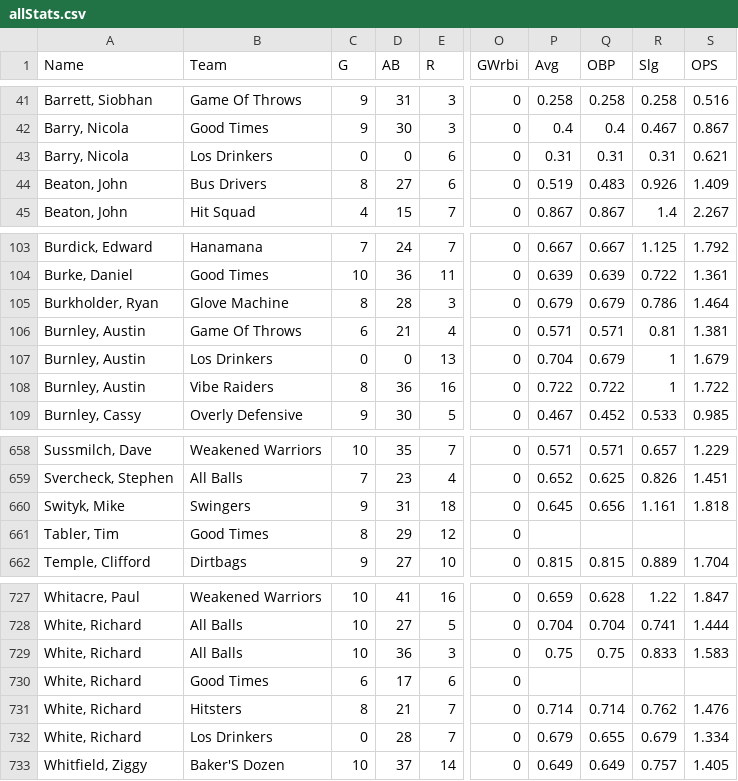
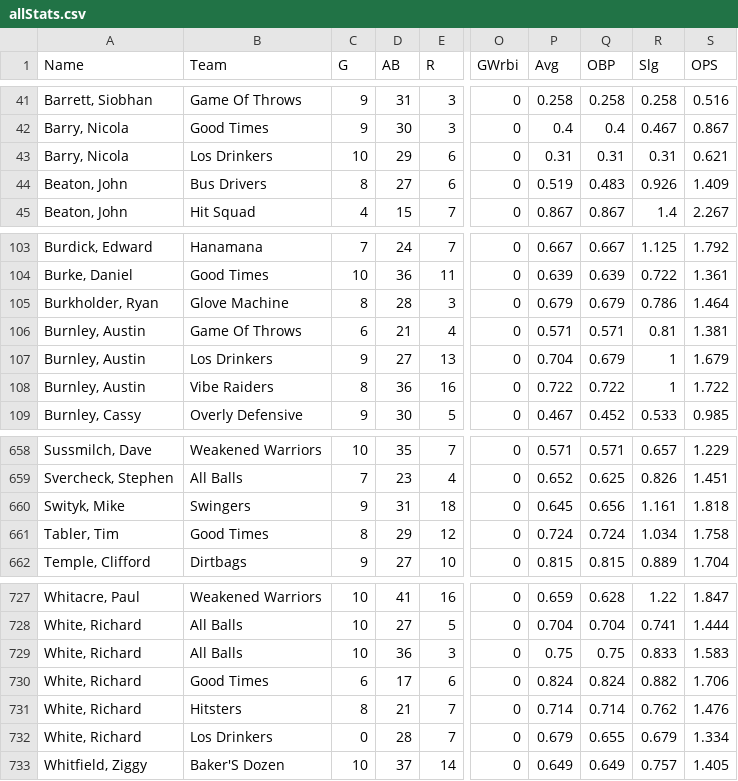
Before and after one commit to 1zach/newDslStats, a CSV file: lib/seeds/allStats.csv, drawn as a sheet; only a part is shown, gaps mark what is left out; the diff names each change by its address in the sheet, - before the commit and + after, or states it on an @@ line.

Commit message:
Working app, updated seeds

```diff
--- a/lib/seeds/allStats.csv
+++ b/lib/seeds/allStats.csv
-C43 (G): 0
+C43 (G): 10
-D43 (AB): 0
+D43 (AB): 29
-C107 (G): 0
+C107 (G): 9
-D107 (AB): 0
+D107 (AB): 27
-P661 (Avg): (empty)
+P661 (Avg): 0.724
-Q661 (OBP): (empty)
+Q661 (OBP): 0.724
-R661 (Slg): (empty)
+R661 (Slg): 1.034
-S661 (OPS): (empty)
+S661 (OPS): 1.758
-P730 (Avg): (empty)
+P730 (Avg): 0.824
-Q730 (OBP): (empty)
+Q730 (OBP): 0.824
-R730 (Slg): (empty)
+R730 (Slg): 0.882
-S730 (OPS): (empty)
+S730 (OPS): 1.706
```
